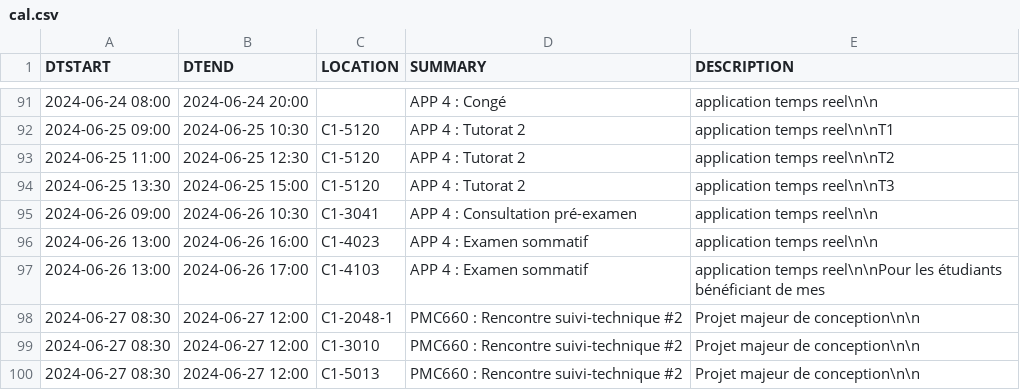
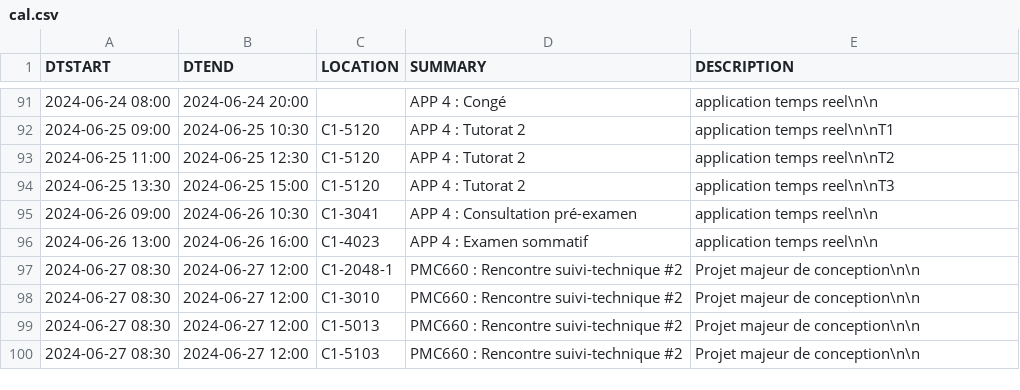
Before and after one commit to mdaoustUdeS/gegi-horarius, a CSV file: data/cal.csv, drawn as a sheet; only a part is shown, gaps mark what is left out; the shorter side is filled out with more unchanged rows.

```diff
--- a/data/cal.csv
+++ b/data/cal.csv
@@ -96,3 +96,2 @@ DTSTART,DTEND,LOCATION,SUMMARY,DESCRIPTION
 2024-06-26 13:00,2024-06-26 16:00,"C1-4023","APP 4 : Examen sommatif ","application temps reel\n\n"
-2024-06-26 13:00,2024-06-26 17:00,"C1-4103","APP 4 : Examen sommatif ","application temps reel\n\nPour les étudiants bénéficiant de mes"
 2024-06-27 08:30,2024-06-27 12:00,"C1-2048-1","PMC660 : Rencontre suivi-technique #2","Projet majeur de conception\n\n"
```
